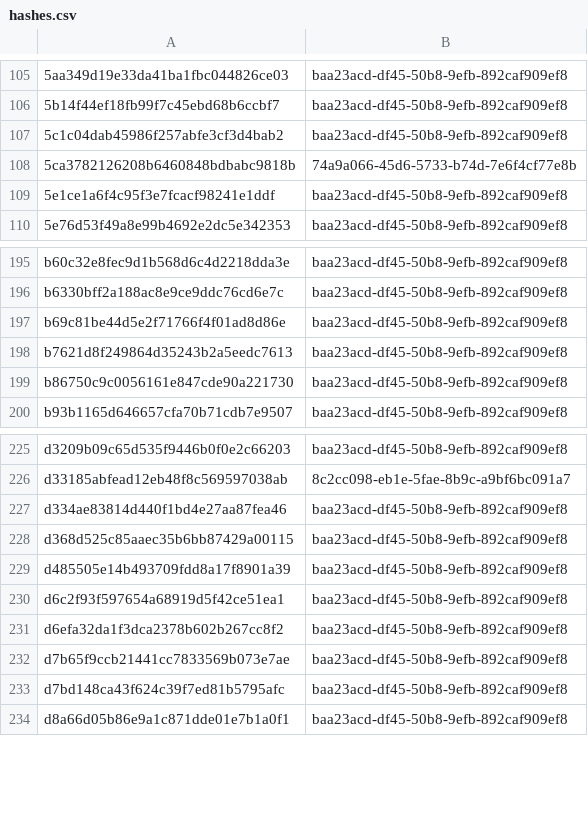
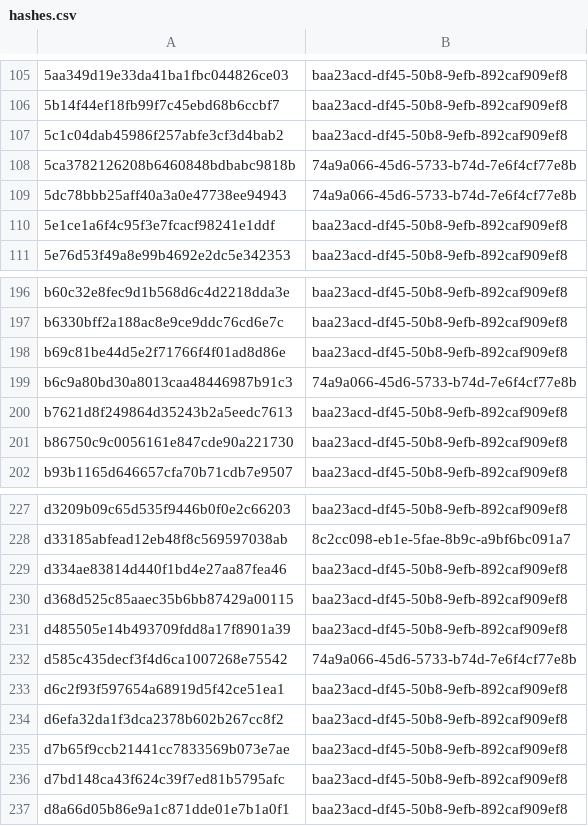
Before and after one commit to sohankanna/india-threat-tracker, a CSV file: misp-feed/hashes.csv, drawn as a sheet; only a part is shown, gaps mark what is left out; the diff names each change by its address in the sheet, - before the commit and + after, or states it on an @@ line.

```diff
--- a/misp-feed/hashes.csv
+++ b/misp-feed/hashes.csv
+row 109: 5dc78bbb25aff40a3a0e47738ee94943 | 74a9a066-45d6-5733-b74d-7e6f4cf77e8b
+row 199: b6c9a80bd30a8013caa48446987b91c3 | 74a9a066-45d6-5733-b74d-7e6f4cf77e8b
+row 232: d585c435decf3f4d6ca1007268e75542 | 74a9a066-45d6-5733-b74d-7e6f4cf77e8b
```
Also changed, not shown: 3 other files.
